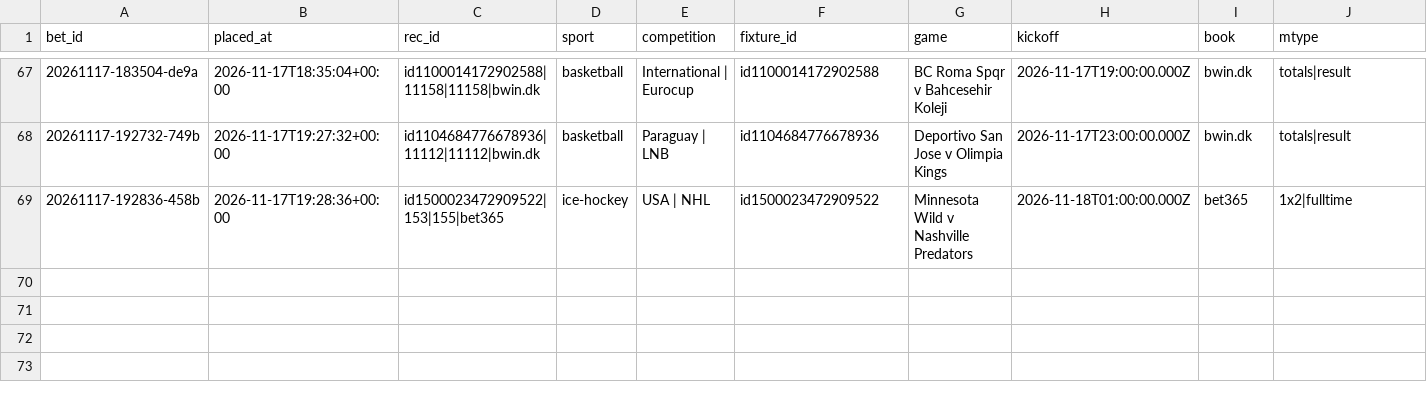
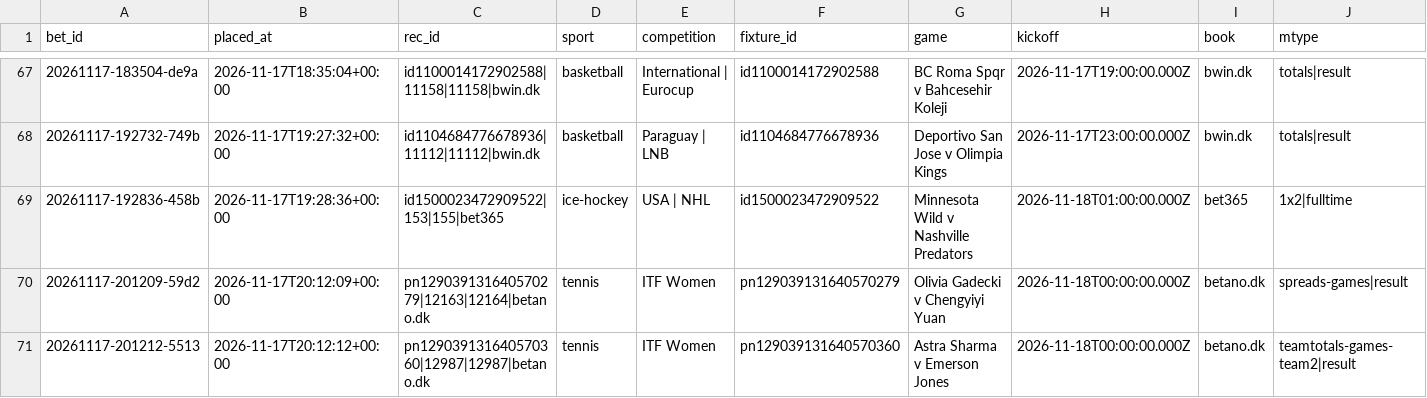
Before and after one commit to lukkeodds/livetest-log, a CSV file: data/bets.csv, drawn as a sheet; only a part is shown, gaps mark what is left out; rows hold the shown columns only; the diff names each change by its address in the sheet, - before the commit and + after, or states it on an @@ line.

```diff
--- a/data/bets.csv
+++ b/data/bets.csv
+row 70: 20261117-201209-59d2 | 2026-11-17T20:12:09+00:00 | pn129039131640570279|12163|12164|betano.dk | tennis | ITF Women | pn129039131640570279 | Olivia Gadecki v Chengyiyi Yuan | 2026-11-18T00:00:00.000Z | betano.dk | spreads-games|result
+row 71: 20261117-201212-5513 | 2026-11-17T20:12:12+00:00 | pn129039131640570360|12987|12987|betano.dk | tennis | ITF Women | pn129039131640570360 | Astra Sharma v Emerson Jones | 2026-11-18T00:00:00.000Z | betano.dk | teamtotals-games-team2|result
```
Also changed, not shown: 2 other files.
